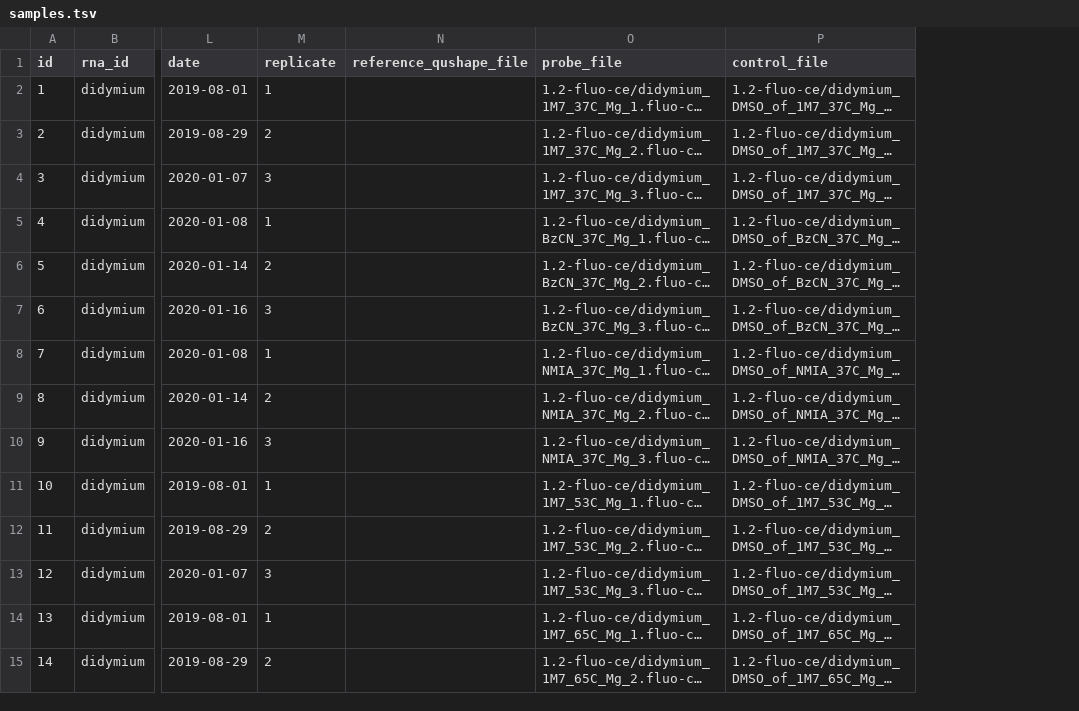
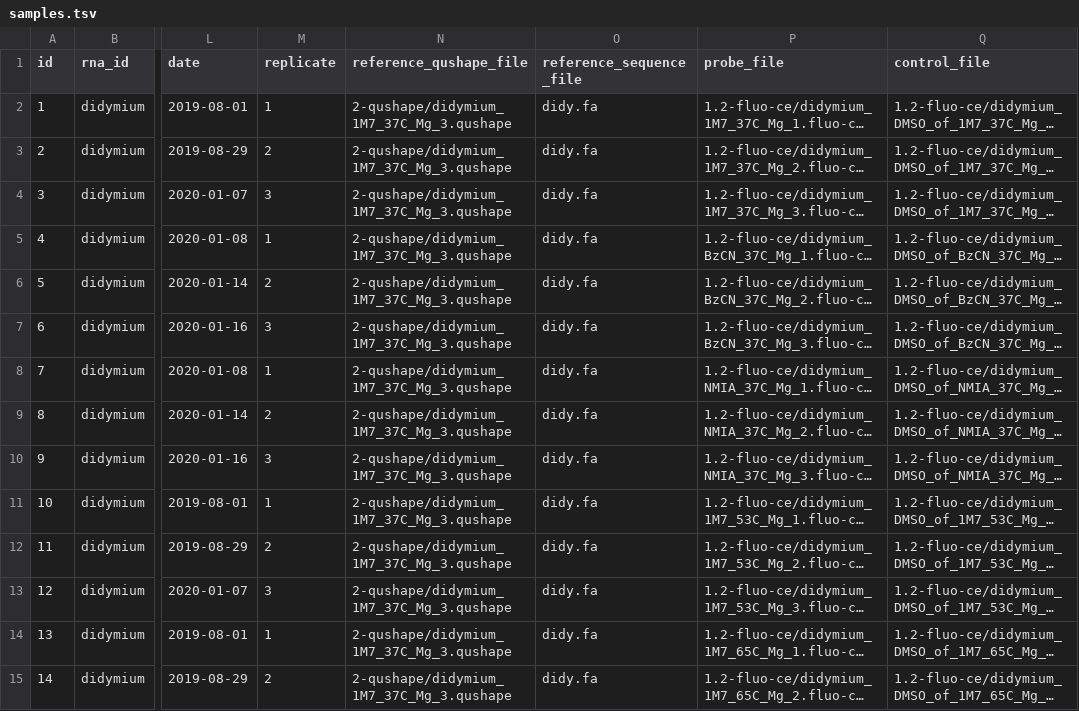
Before and after one commit to Sargueil-CiTCoM/ipasuite, a TSV file: config/samples.tsv, drawn as a sheet; only a part is shown, gaps mark what is left out; long unchanged cells end in …; the diff covers the shown part only; the diff names each change by its address in the sheet, - before the commit and + after, or states it on an @@ line.

Commit message:
workflow to qushape projects

```diff
--- a/config/samples.tsv
+++ b/config/samples.tsv
+column O (reference_sequence_file), rows 2-15: all didy.fa
-N2:N15 (reference_qushape_file): (empty)
+N2:N15 (reference_qushape_file): 2-qushape/didymium_1M7_37C_Mg_3.qushape
```
Also changed, not shown: 18 edited cells elsewhere in this file, 3 other files.
